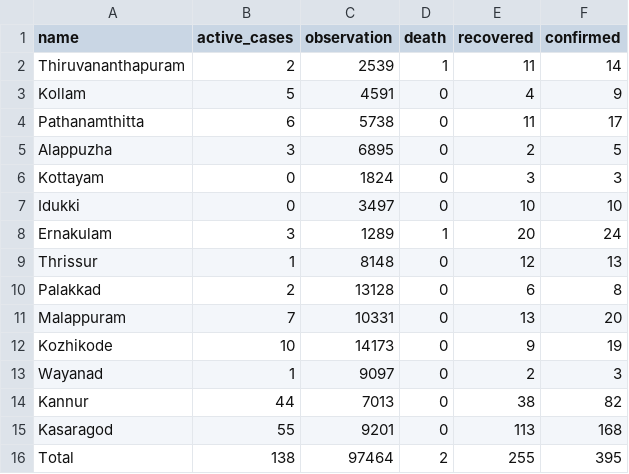
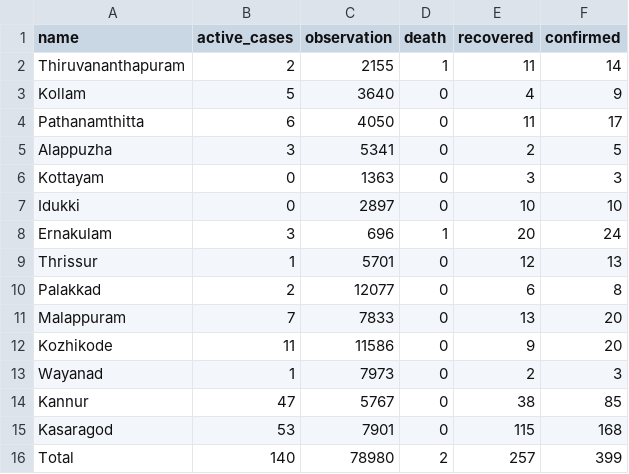
Before and after one commit to m3tasploit/projectfiles, a CSV file: keraladtws.csv, drawn as a sheet.

Commit message:
Update keraladtws.csv

```diff
--- a/keraladtws.csv
+++ b/keraladtws.csv
@@ -1,16 +1,16 @@
 name,active_cases,observation,death,recovered,confirmed
-Thiruvananthapuram,2,2539,1,11,14
-Kollam,5,4591,0,4,9
-Pathanamthitta,6,5738,0,11,17
-Alappuzha,3,6895,0,2,5
-Kottayam,0,1824,0,3,3
-Idukki,0,3497,0,10,10
-Ernakulam,3,1289,1,20,24
-Thrissur,1,8148,0,12,13
-Palakkad,2,13128,0,6,8
-Malappuram,7,10331,0,13,20
-Kozhikode,10,14173,0,9,19
-Wayanad,1,9097,0,2,3
-Kannur,44,7013,0,38,82
-Kasaragod,55,9201,0,113,168
-Total,138,97464,2,255,395
+Thiruvananthapuram,2,2155,1,11,14
+Kollam,5,3640,0,4,9
+Pathanamthitta,6,4050,0,11,17
+Alappuzha,3,5341,0,2,5
+Kottayam,0,1363,0,3,3
+Idukki,0,2897,0,10,10
+Ernakulam,3,696,1,20,24
+Thrissur,1,5701,0,12,13
+Palakkad,2,12077,0,6,8
+Malappuram,7,7833,0,13,20
+Kozhikode,11,11586,0,9,20
+Wayanad,1,7973,0,2,3
+Kannur,47,5767,0,38,85
+Kasaragod,53,7901,0,115,168
+Total,140,78980,2,257,399
```
